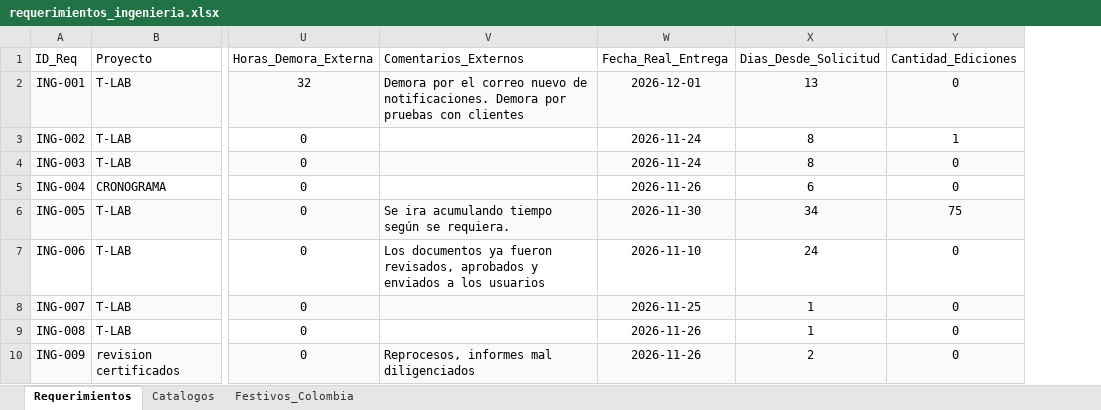
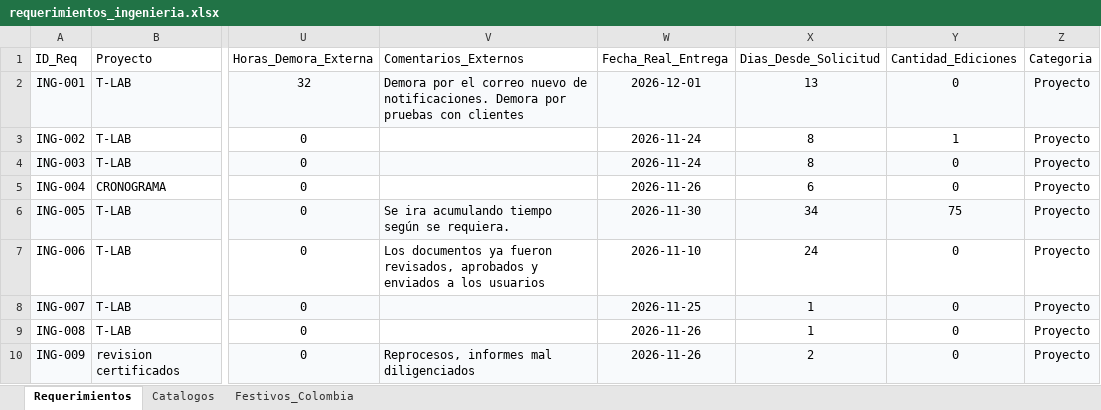
Before and after one commit to morenomolinasamantha-wq/control-avance-ingenieria, an Excel workbook: requerimientos_ingenieria.xlsx, sheet Requerimientos, drawn as a sheet; only a part is shown, gaps mark what is left out; values as stored, in another font and other column widths than the file's, no borders; the diff names each change by its address in the sheet, - before the commit and + after, or states it on an @@ line.

Commit message:
[skip ci] Actualizar requerimientos_ingenieria.xlsx desde tablero web

```diff
--- a/requerimientos_ingenieria.xlsx (sheet Requerimientos)
+++ b/requerimientos_ingenieria.xlsx (sheet Requerimientos)
+column Z (Categoria), rows 2-10: all Proyecto
```
